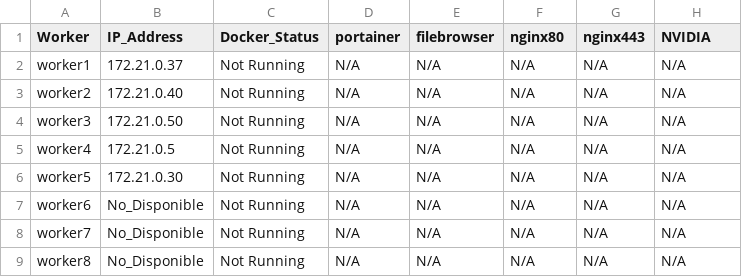
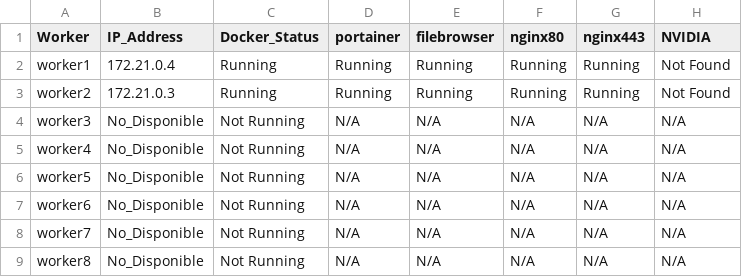
Before and after one commit to wisrovi/imagenesDocker, a CSV file: 02 devops/Advanced docker/Diun (docker in docker)/basic/ubuntu/some_container/report.csv, drawn as a sheet; only a part is shown.

Commit message:
[FEATURE] Report generator

```diff
--- a/02 devops/Advanced docker/Diun (docker in docker)/basic/ubuntu/some_container/report.csv
+++ b/02 devops/Advanced docker/Diun (docker in docker)/basic/ubuntu/some_container/report.csv
@@ -1,7 +1,7 @@
 Worker,IP_Address,Docker_Status,portainer,filebrowser,nginx80,nginx443,NVIDIA
-worker1,172.21.0.37,Not Running,N/A,N/A,N/A,N/A,N/A
-worker2,172.21.0.40,Not Running,N/A,N/A,N/A,N/A,N/A
-worker3,172.21.0.50,Not Running,N/A,N/A,N/A,N/A,N/A
-worker4,172.21.0.5,Not Running,N/A,N/A,N/A,N/A,N/A
-worker5,172.21.0.30,Not Running,N/A,N/A,N/A,N/A,N/A
+worker1,172.21.0.4,Running,Running,Running,Running,Running,Not Found
+worker2,172.21.0.3,Running,Running,Running,Running,Running,Not Found
+worker3,No_Disponible,Not Running,N/A,N/A,N/A,N/A,N/A
+worker4,No_Disponible,Not Running,N/A,N/A,N/A,N/A,N/A
+worker5,No_Disponible,Not Running,N/A,N/A,N/A,N/A,N/A
 worker6,No_Disponible,Not Running,N/A,N/A,N/A,N/A,N/A
```
Also changed, not shown: 5 other files.
